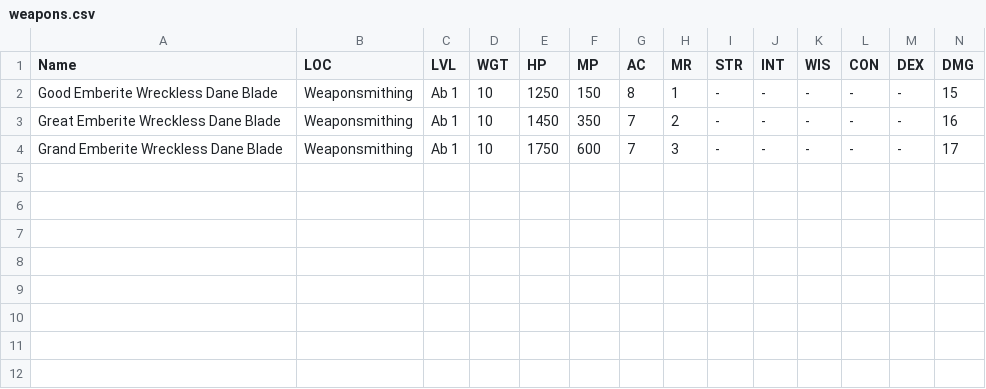
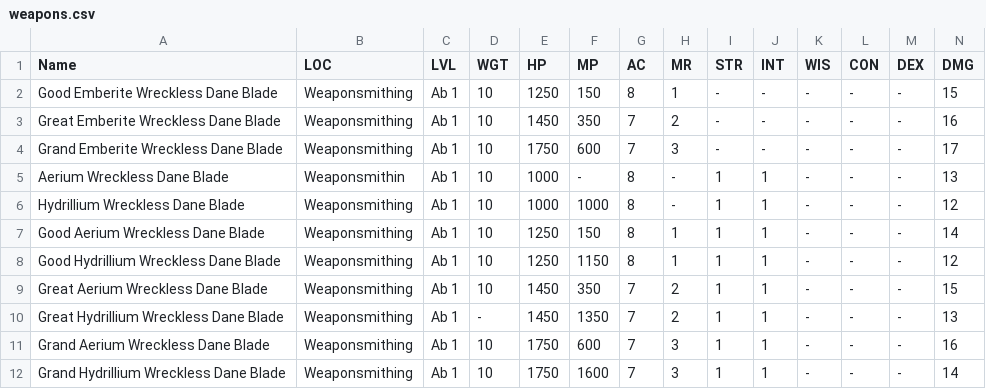
Before and after one commit to unora-project/unora-wiki, a CSV file: data-source/equipment/csv/weapons/berserker/weapons.csv, drawn as a sheet; only a part is shown; rows hold the shown columns only; the diff names each change by its address in the sheet, - before the commit and + after, or states it on an @@ line.

Commit message:
chore(data): update items via editor
Co-Authored-By: True <true@unora.local>

```diff
--- a/data-source/equipment/csv/weapons/berserker/weapons.csv
+++ b/data-source/equipment/csv/weapons/berserker/weapons.csv
+row 5: Aerium Wreckless Dane Blade | Weaponsmithin | Ab 1 | 10 | 1000 | - | 8 | - | 1 | 1 | - | - | - | 13
+row 6: Hydrillium Wreckless Dane Blade | Weaponsmithing | Ab 1 | 10 | 1000 | 1000 | 8 | - | 1 | 1 | - | - | - | 12
+row 7: Good Aerium Wreckless Dane Blade | Weaponsmithing | Ab 1 | 10 | 1250 | 150 | 8 | 1 | 1 | 1 | - | - | - | 14
+row 8: Good Hydrillium Wreckless Dane Blade | Weaponsmithing | Ab 1 | 10 | 1250 | 1150 | 8 | 1 | 1 | 1 | - | - | - | 12
+row 9: Great Aerium Wreckless Dane Blade | Weaponsmithing | Ab 1 | 10 | 1450 | 350 | 7 | 2 | 1 | 1 | - | - | - | 15
+row 10: Great Hydrillium Wreckless Dane Blade | Weaponsmithing | Ab 1 | - | 1450 | 1350 | 7 | 2 | 1 | 1 | - | - | - | 13
+row 11: Grand Aerium Wreckless Dane Blade | Weaponsmithing | Ab 1 | 10 | 1750 | 600 | 7 | 3 | 1 | 1 | - | - | - | 16
+row 12: Grand Hydrillium Wreckless Dane Blade | Weaponsmithing | Ab 1 | 10 | 1750 | 1600 | 7 | 3 | 1 | 1 | - | - | - | 14
```
Also changed, not shown: 1 other file.
